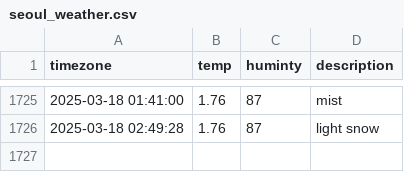
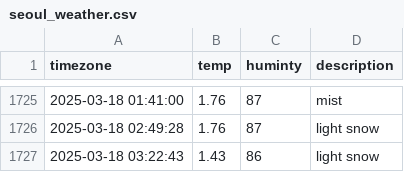
Before and after one commit to dongmin330/seoul_weather, a CSV file: seoul_weather.csv, drawn as a sheet; only a part is shown, gaps mark what is left out.

```diff
--- a/seoul_weather.csv
+++ b/seoul_weather.csv
@@ -1726 +1726,2 @@ timezone,temp,huminty,description
 2025-03-18 02:49:28,1.76,87,light snow
+2025-03-18 03:22:43,1.43,86,light snow
```
